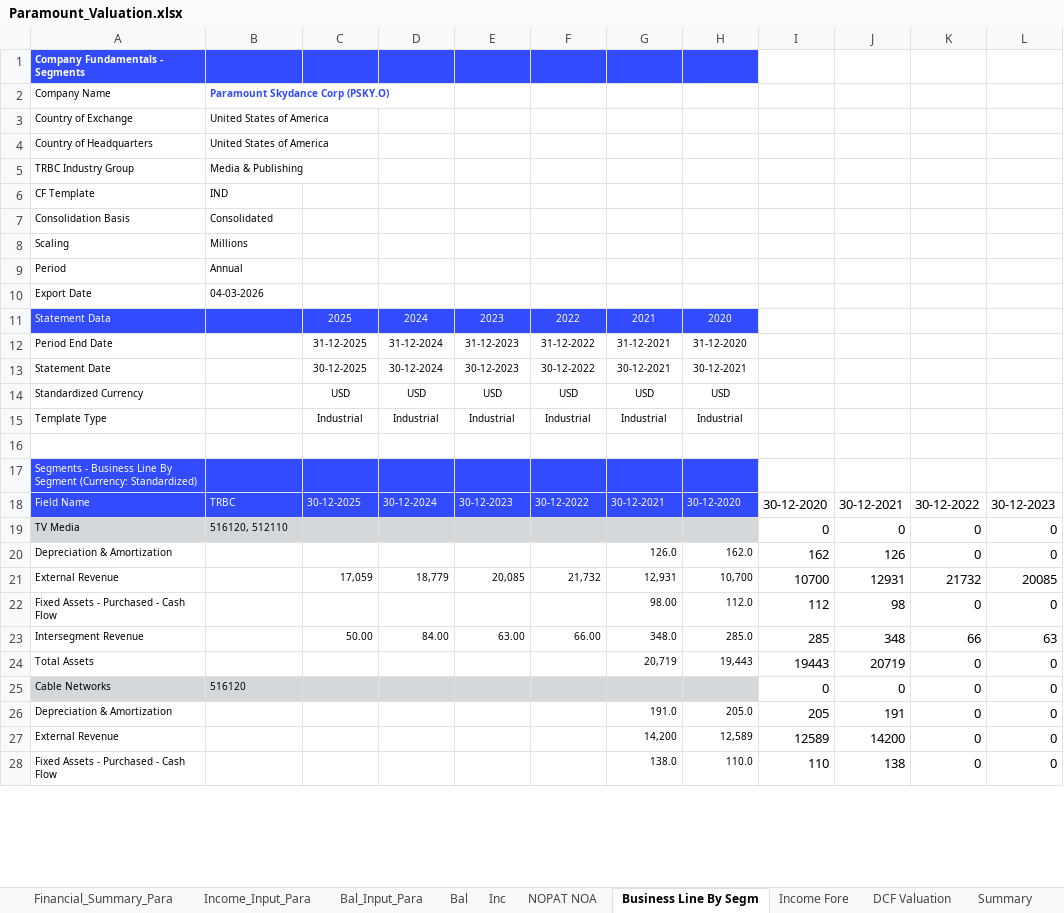
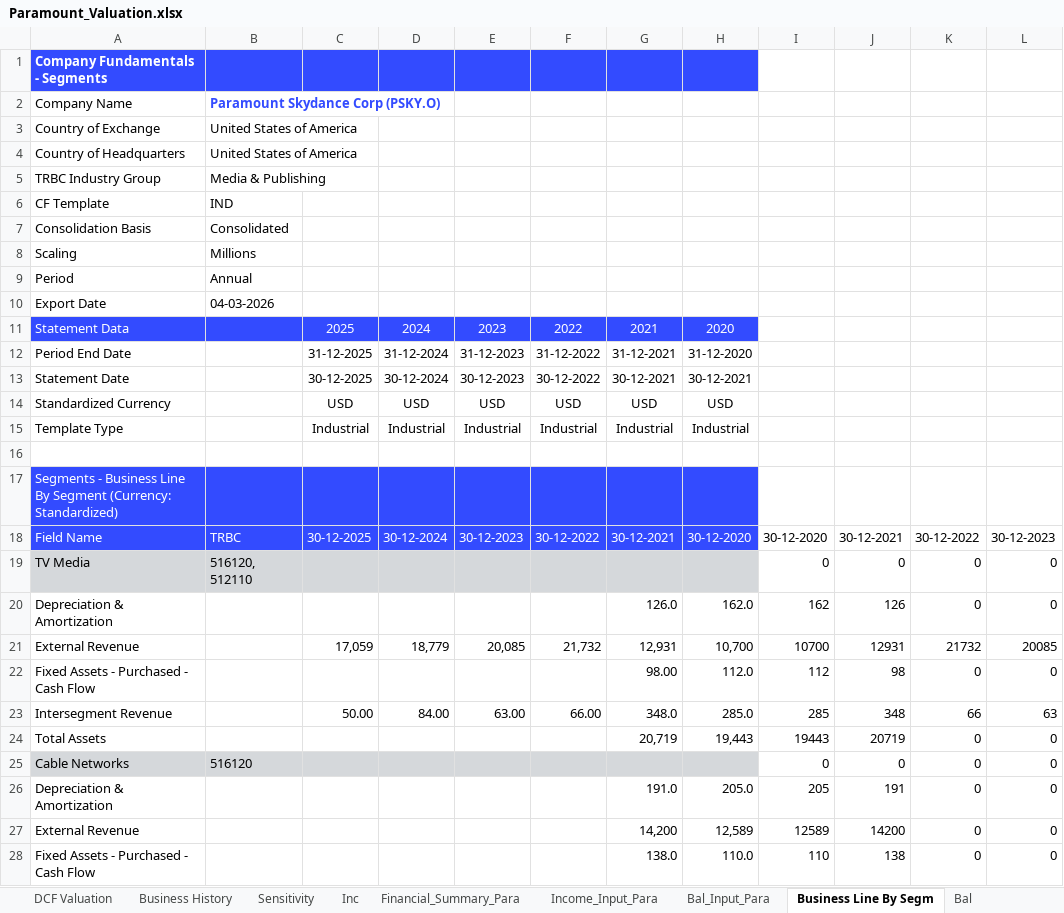
Before and after one commit to jiarong-xu/streaming-media-valuation, an Excel workbook: models/Paramount_Valuation.xlsx, sheet Business Line By Segm, drawn as a sheet; only a part is shown; values as stored, in another font and other column widths than the file's, no borders; the diff covers the shown part only; the diff names each change by its address in the sheet, - before the commit and + after, or states it on an @@ line.

```diff
--- a/models/Paramount_Valuation.xlsx (sheet Business Line By Segm)
+++ b/models/Paramount_Valuation.xlsx (sheet Business Line By Segm)
@@ sheet tab order changed: DCF Valuation | Business History | Sensitivity | Inc | Financial_Summary_Para | Income_Input_Para | Bal_Input_Para | Business Line By Segm | Bal @@
@@ A1 text size: larger @@
@@ A2:B10 text size: larger @@
@@ A11:A15 text size: larger @@
@@ C11:H15 text size: larger @@
@@ A17 text size: larger @@
@@ A18:H18 text size: larger @@
@@ A19:B19 text size: larger @@
@@ A20:A24 text size: larger @@
@@ G20:H20 text size: larger @@
@@ C21:H21 text size: larger @@
@@ G22:H22 text size: larger @@
@@ C23:H23 text size: larger @@
@@ G24:H24 text size: larger @@
@@ A25:B25 text size: larger @@
@@ A26:A28 text size: larger @@
@@ G26:H28 text size: larger @@
```
Also changed, not shown: cell formats elsewhere in this sheet, sheet Income_Input_Para, sheet Bal_Input_Para, sheet NOPAT NOA, sheet Income Fore, sheet Inc, sheet Financial_Summary_Para, 6 more sheets, charts or pictures.
